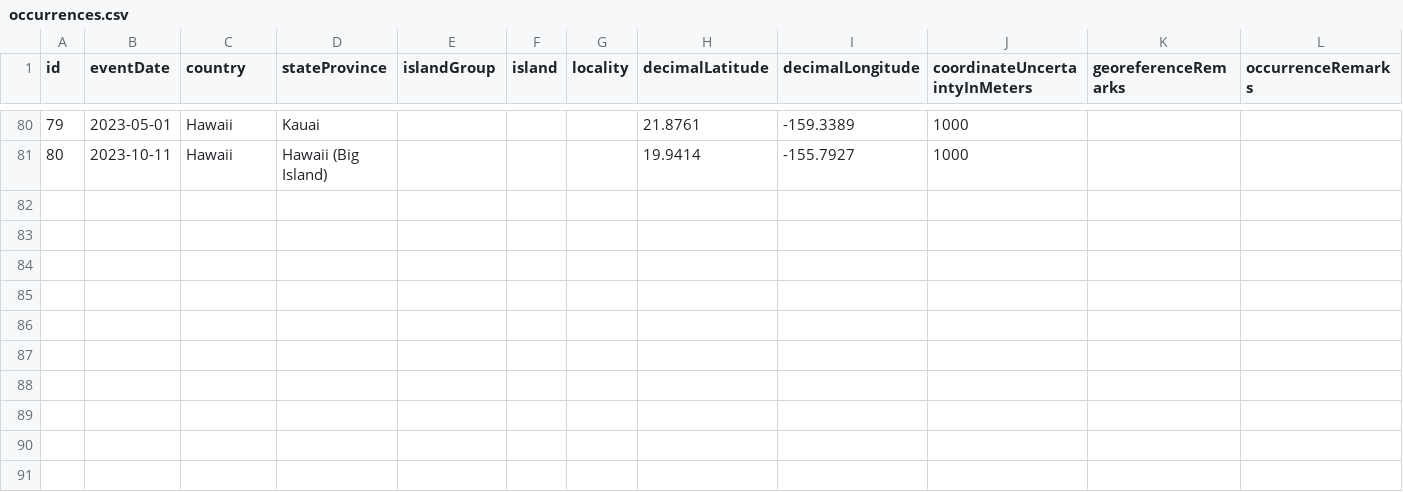
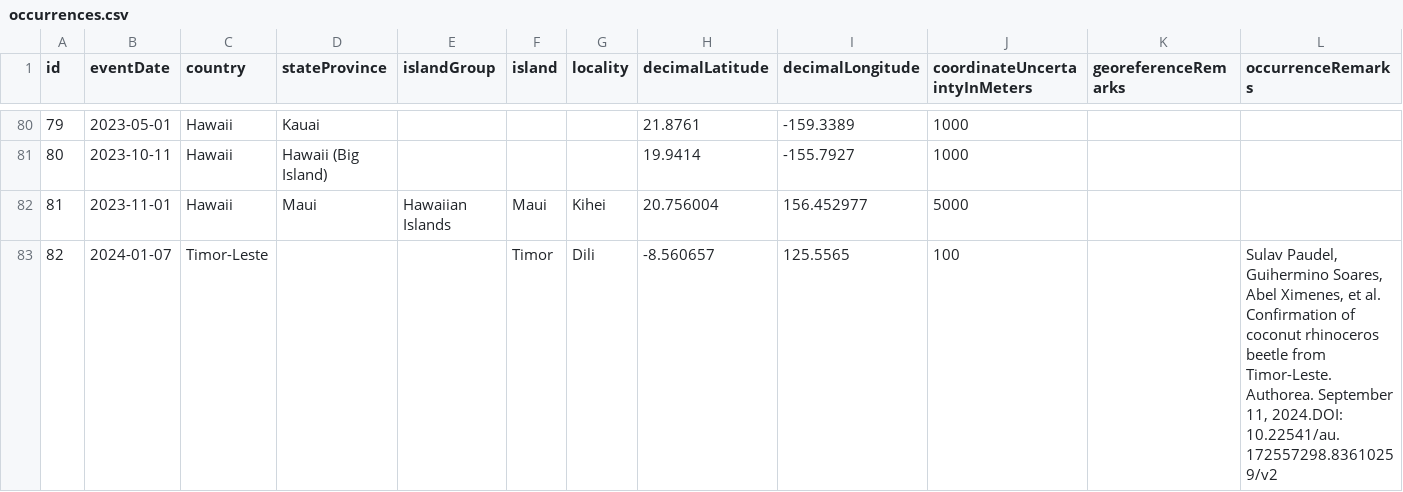
Before and after one commit to aubreymoore/crbdist, a CSV file: DwCA/occurrences.csv, drawn as a sheet; only a part is shown, gaps mark what is left out.

```diff
--- a/DwCA/occurrences.csv
+++ b/DwCA/occurrences.csv
@@ -81 +81,3 @@ id|eventDate|country|stateProvince|islandGroup|island|locality|decimalLatitude|d
 80|2023-10-11|Hawaii|Hawaii (Big Island)||||19.9414|-155.7927|1000||
+81|2023-11-01|Hawaii|Maui|Hawaiian Islands|Maui|Kihei|20.756004|156.452977|5000|
+82|2024-01-07|Timor-Leste|||Timor|Dili|-8.560657|125.5565|100||Sulav Paudel, Guihermino Soares, Abel Ximenes, et al. Confirmation of coconut rhinoceros beetle from Timor-Leste. Authorea. September 11, 2024.DOI: 10.22541/au.172557298.83610259/v2
```
Also changed, not shown: code/timeline_2007.csv, 4 other files.
